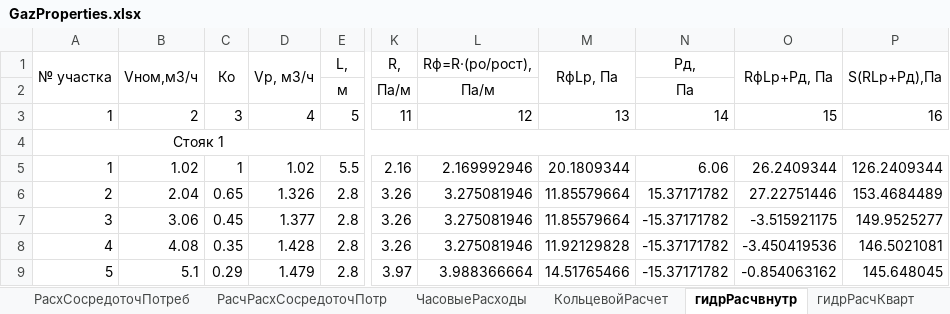
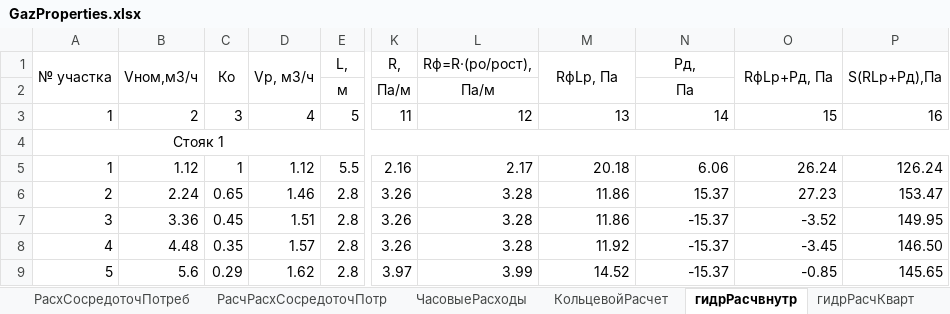
Before and after one commit to vetrogon-sys/ASK_Diplom, an Excel workbook: documentation/calculation/GazProperties.xlsx, sheet гидрРасчвнутр, drawn as a sheet; only a part is shown, gaps mark what is left out; values as stored, in another font and other column widths than the file's, no borders; the diff covers the shown part only; the diff names each change by its address in the sheet, - before the commit and + after, or states it on an @@ line.

```diff
--- a/documentation/calculation/GazProperties.xlsx (sheet гидрРасчвнутр)
+++ b/documentation/calculation/GazProperties.xlsx (sheet гидрРасчвнутр)
-B5 (Vном,м3/ч): 1.02
+B5 (Vном,м3/ч): 1.12
-D5 (Vp, м3/ч): 1.02
+D5 (Vp, м3/ч): 1.12
-L5 (Rф=R·(pо/pост),): 2.169992946
+L5 (Rф=R·(pо/pост),): 2.17
-M5 (RфLp, Па): 20.1809344
+M5 (RфLp, Па): 20.18
-O5 (RфLp+Pд, Па): 26.2409344
+O5 (RфLp+Pд, Па): 26.24
-P5 (S(RLp+Pд),Па): 126.2409344
+P5 (S(RLp+Pд),Па): 126.24
-B6 (Vном,м3/ч): 2.04
+B6 (Vном,м3/ч): 2.24
-D6 (Vp, м3/ч): 1.326
+D6 (Vp, м3/ч): 1.46
-L6:L8 (Rф=R·(pо/pост),): 3.275081946
+L6:L8 (Rф=R·(pо/pост),): 3.28
-M6:M7 (RфLp, Па): 11.85579664
+M6:M7 (RфLp, Па): 11.86
-N6 (Pд,): 15.37171782
+N6 (Pд,): 15.37
-O6 (RфLp+Pд, Па): 27.22751446
+O6 (RфLp+Pд, Па): 27.23
-P6 (S(RLp+Pд),Па): 153.4684489
+P6 (S(RLp+Pд),Па): 153.47
-B7 (Vном,м3/ч): 3.06
+B7 (Vном,м3/ч): 3.36
-D7 (Vp, м3/ч): 1.377
+D7 (Vp, м3/ч): 1.51
-N7:N9 (Pд,): -15.37171782
+N7:N9 (Pд,): -15.37
-O7 (RфLp+Pд, Па): -3.515921175
+O7 (RфLp+Pд, Па): -3.52
-P7 (S(RLp+Pд),Па): 149.9525277
+P7 (S(RLp+Pд),Па): 149.95
-B8 (Vном,м3/ч): 4.08
+B8 (Vном,м3/ч): 4.48
-D8 (Vp, м3/ч): 1.428
+D8 (Vp, м3/ч): 1.57
-M8 (RфLp, Па): 11.92129828
+M8 (RфLp, Па): 11.92
-O8 (RфLp+Pд, Па): -3.450419536
+O8 (RфLp+Pд, Па): -3.45
-P8 (S(RLp+Pд),Па): 146.5021081
+P8 (S(RLp+Pд),Па): 146.50
-B9 (Vном,м3/ч): 5.1
+B9 (Vном,м3/ч): 5.6
-D9 (Vp, м3/ч): 1.479
+D9 (Vp, м3/ч): 1.62
-L9 (Rф=R·(pо/pост),): 3.988366664
+L9 (Rф=R·(pо/pост),): 3.99
-M9 (RфLp, Па): 14.51765466
+M9 (RфLp, Па): 14.52
-O9 (RфLp+Pд, Па): -0.854063162
+O9 (RфLp+Pд, Па): -0.85
-P9 (S(RLp+Pд),Па): 145.648045
+P9 (S(RLp+Pд),Па): 145.65
```
Also changed, not shown: 146 edited cells elsewhere in this sheet, sheet КольцевойРасчет, sheet гидрРасчКварт, sheet ЧасовыеРасходы, sheet РасхСосредоточПотреб, sheet РасчРасхСосредоточПотр, sheet расходГазаПотребителями, 3 other files.
